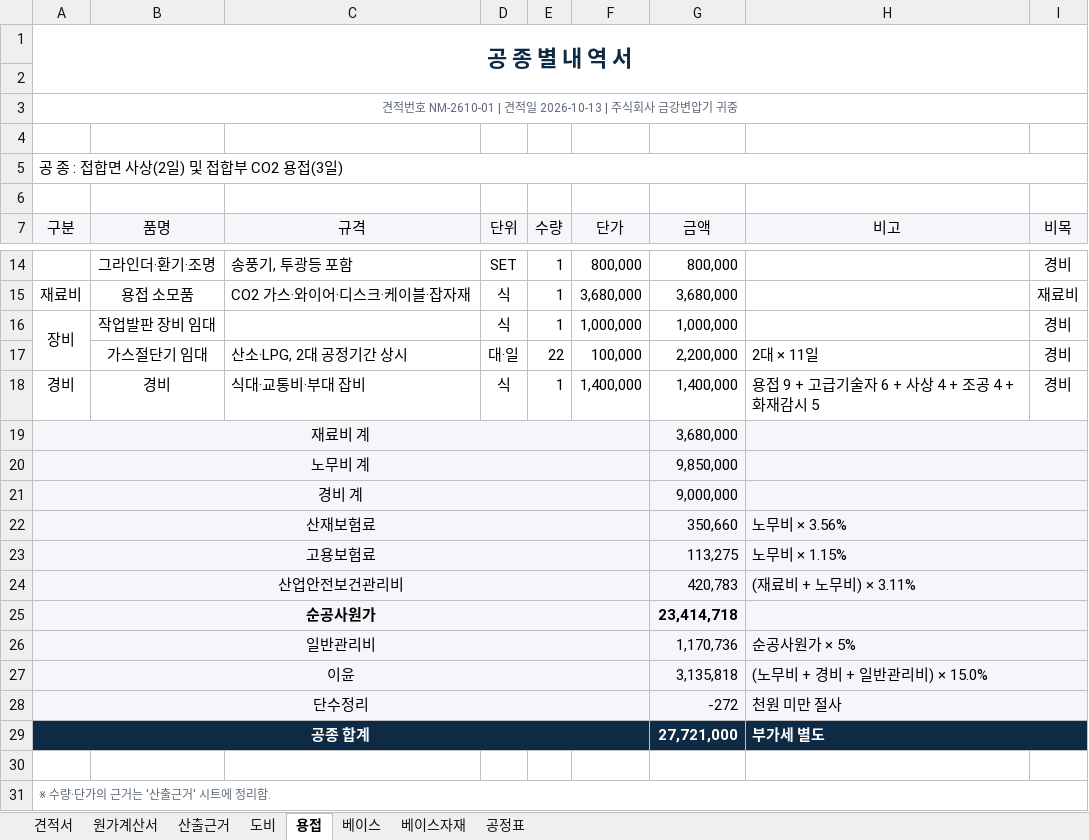
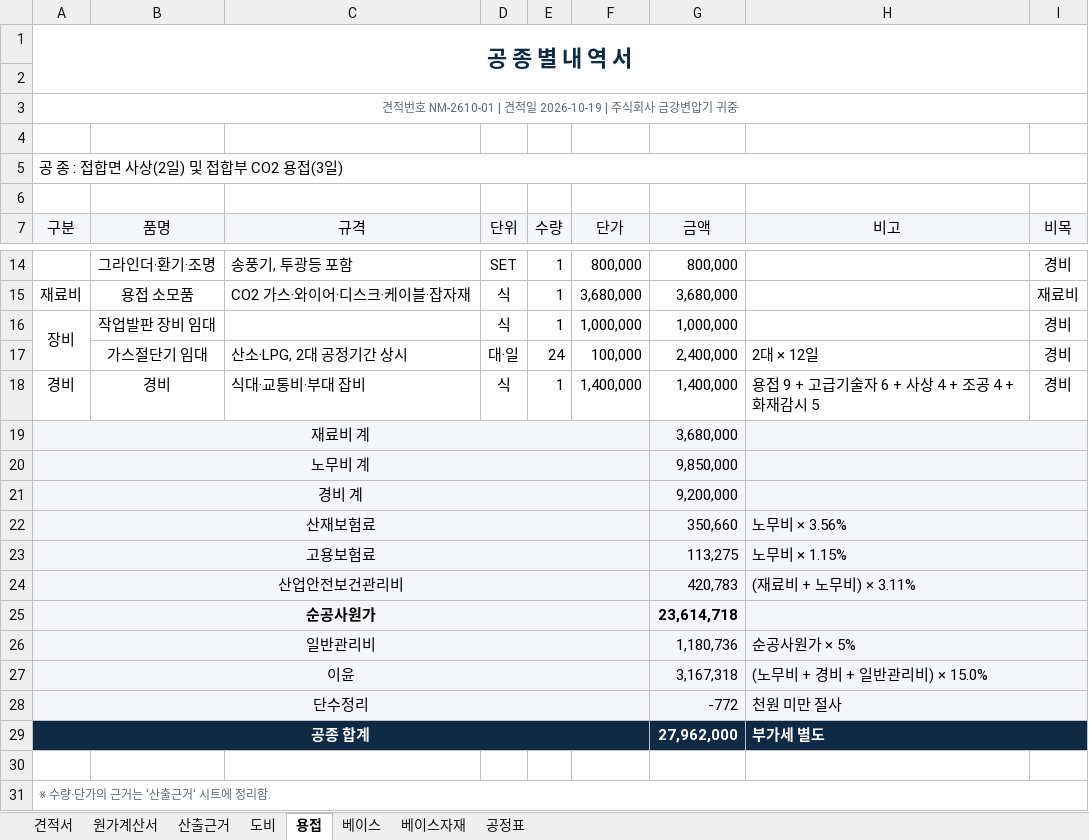
Before and after one commit to kdolbae/nmsolution, an Excel workbook: private/client-files/kkt/quote.xlsx, sheet 용접, drawn as a sheet; only a part is shown, gaps mark what is left out; values as stored, in another font and other column widths than the file's, no borders; the diff names each change by its address in the sheet, - before the commit and + after, or states it on an @@ line.

```diff
--- a/private/client-files/kkt/quote.xlsx (sheet 용접)
+++ b/private/client-files/kkt/quote.xlsx (sheet 용접)
-A3 (구분): …견적일 2026-10-13 | 주식회…
+A3 (구분): …견적일 2026-10-19 | 주식회…
-E17 (수량): 22
+E17 (수량): 24
-G17 (금액): 2,200,000
+G17 (금액): 2,400,000
-H17 (비고): 2대 × 11일
+H17 (비고): 2대 × 12일
-G21 (금액): 9,000,000
+G21 (금액): 9,200,000
-G25 (금액): 23,414,718
+G25 (금액): 23,614,718
-G26 (금액): 1,170,736
+G26 (금액): 1,180,736
-G27 (금액): 3,135,818
+G27 (금액): 3,167,318
-G28 (금액): -272
+G28 (금액): -772
-G29 (금액): 27,721,000
+G29 (금액): 27,962,000
```
Also changed, not shown: sheet 견적서, sheet 원가계산서, sheet 도비, sheet 산출근거, sheet 베이스자재, sheet 공정표, 1 more sheet, formulas that keep their value, 19 other files.
